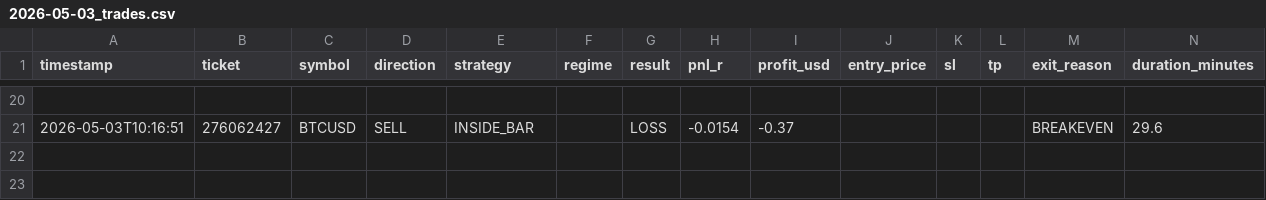
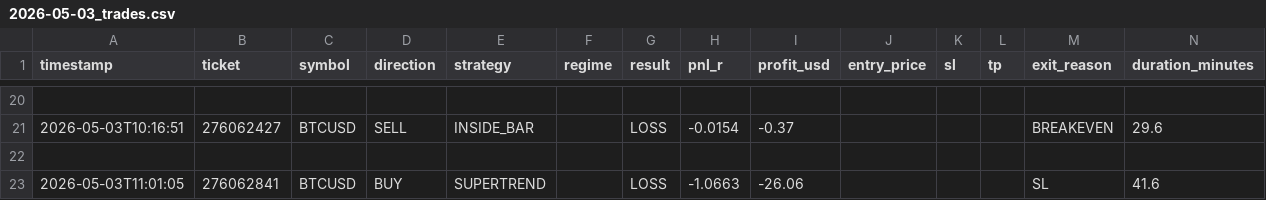
Before and after one commit to arsiqty9/aish-logs, a CSV file: 2026-05-03_trades.csv, drawn as a sheet; only a part is shown, gaps mark what is left out; rows hold the shown columns only; the diff names each change by its address in the sheet, - before the commit and + after, or states it on an @@ line.

```diff
--- a/2026-05-03_trades.csv
+++ b/2026-05-03_trades.csv
+row 22: (empty)
+row 23: 2026-05-03T11:01:05 | 276062841 | BTCUSD | BUY | SUPERTREND |  | LOSS | -1.0663 | -26.06 |  |  |  | SL | 41.6
```
Also changed, not shown: 3 other files.
